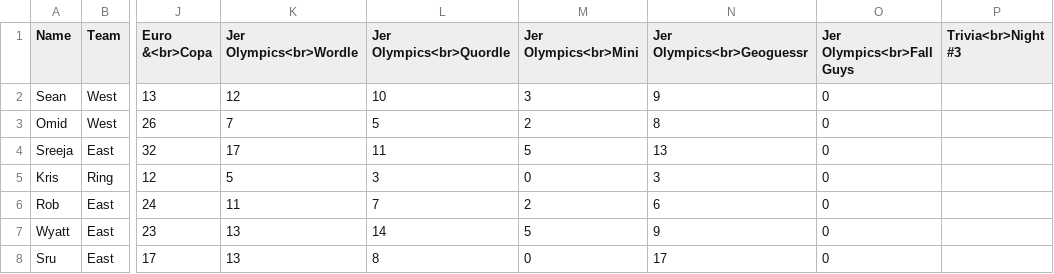
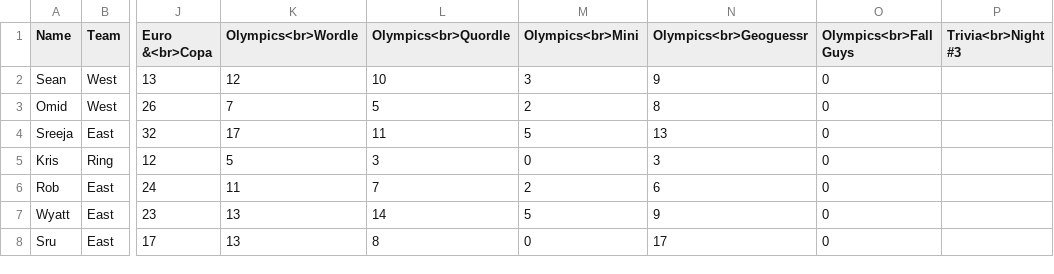
Before and after one commit to Jmanweller/SummerChallenge24, a CSV file: PlayerScoreboard.csv, drawn as a sheet; only a part is shown, gaps mark what is left out; the diff names each change by its address in the sheet, - before the commit and + after, or states it on an @@ line.

```diff
--- a/PlayerScoreboard.csv
+++ b/PlayerScoreboard.csv
-K1: Jer Olympics<br>Wordle
+K1: Olympics<br>Wordle
-L1: Jer Olympics<br>Quordle
+L1: Olympics<br>Quordle
-M1: Jer Olympics<br>Mini
+M1: Olympics<br>Mini
-N1: Jer Olympics<br>Geoguessr
+N1: Olympics<br>Geoguessr
-O1: Jer Olympics<br>Fall Guys
+O1: Olympics<br>Fall Guys
```
Also changed, not shown: TeamScoreboard.csv.
